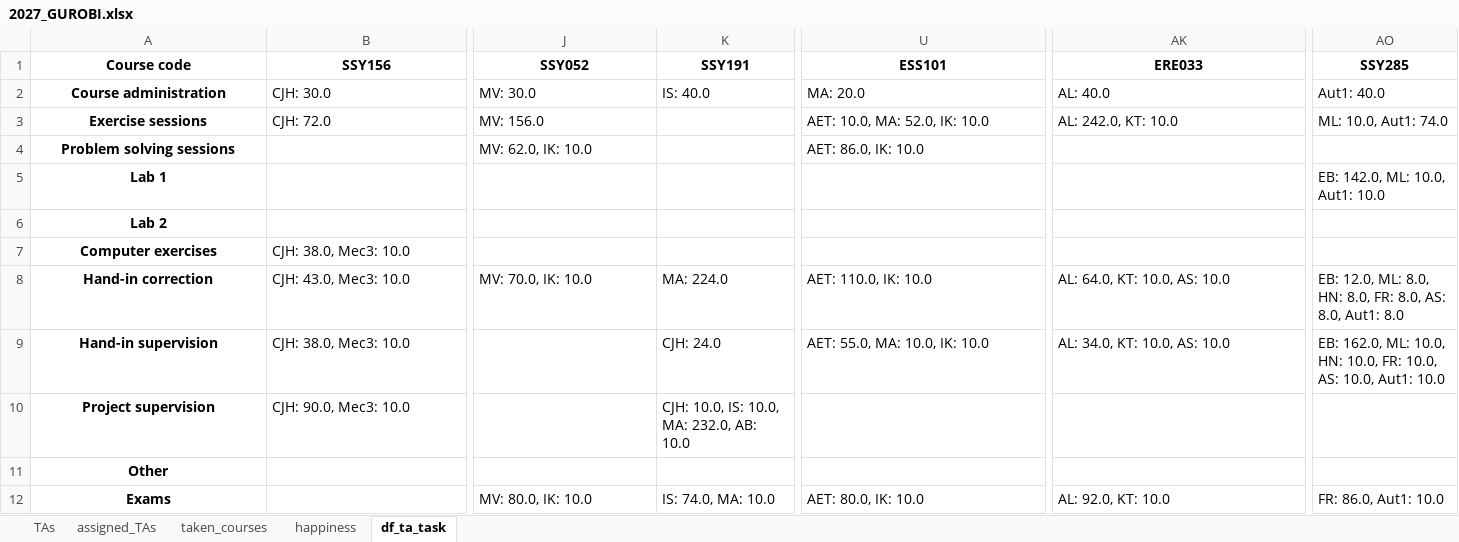
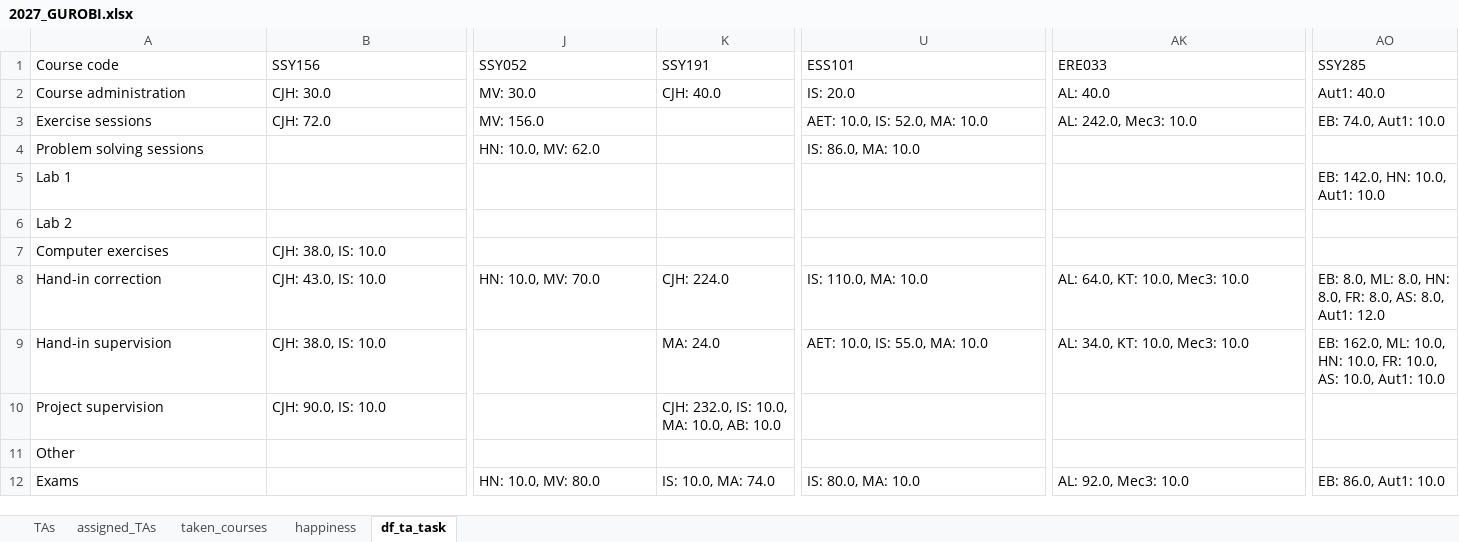
Before and after one commit to Chalmers-Control-Automation-Mechatronics/TASP, an Excel workbook: Input_Output/2026/2027_GUROBI.xlsx, sheet df_ta_task, drawn as a sheet; only a part is shown, gaps mark what is left out; values as stored, in another font and other column widths than the file's, no borders; the diff covers the shown part only; the diff names each change by its address in the sheet, - before the commit and + after, or states it on an @@ line.

```diff
--- a/Input_Output/2026/2027_GUROBI.xlsx (sheet df_ta_task)
+++ b/Input_Output/2026/2027_GUROBI.xlsx (sheet df_ta_task)
@@ A1:AO1 bold: on → off, alignment: center → left @@
@@ A2:A12 bold: on → off, alignment: center → left @@
-K2: IS: 40.0
+K2: CJH: 40.0
-U2: MA: 20.0
+U2: IS: 20.0
-U3: AET: 10.0, MA: 52.0, IK: 10.0
+U3: AET: 10.0, IS: 52.0, MA: 10.0
-AK3: AL: 242.0, KT: 10.0
+AK3: AL: 242.0, Mec3: 10.0
-AO3: ML: 10.0, Aut1: 74.0
+AO3: EB: 74.0, Aut1: 10.0
-J4: MV: 62.0, IK: 10.0
+J4: HN: 10.0, MV: 62.0
-U4: AET: 86.0, IK: 10.0
+U4: IS: 86.0, MA: 10.0
-AO5: EB: 142.0, ML: 10.0, Aut1: 10.0
+AO5: EB: 142.0, HN: 10.0, Aut1: 10.0
-B7: CJH: 38.0, Mec3: 10.0
+B7: CJH: 38.0, IS: 10.0
-B8: CJH: 43.0, Mec3: 10.0
+B8: CJH: 43.0, IS: 10.0
-J8: MV: 70.0, IK: 10.0
+J8: HN: 10.0, MV: 70.0
-K8: MA: 224.0
+K8: CJH: 224.0
-U8: AET: 110.0, IK: 10.0
+U8: IS: 110.0, MA: 10.0
-AK8: AL: 64.0, KT: 10.0, AS: 10.0
+AK8: AL: 64.0, KT: 10.0, Mec3: 10.0
-AO8: EB: 12.0, ML: 8.0, HN: 8.0, FR: 8.0, AS: 8.0, Aut1: 8.0
+AO8: EB: 8.0, ML: 8.0, HN: 8.0, FR: 8.0, AS: 8.0, Aut1: 12.0
-B9: CJH: 38.0, Mec3: 10.0
+B9: CJH: 38.0, IS: 10.0
-K9: CJH: 24.0
+K9: MA: 24.0
-U9: AET: 55.0, MA: 10.0, IK: 10.0
+U9: AET: 10.0, IS: 55.0, MA: 10.0
-AK9: AL: 34.0, KT: 10.0, AS: 10.0
+AK9: AL: 34.0, KT: 10.0, Mec3: 10.0
-B10: CJH: 90.0, Mec3: 10.0
+B10: CJH: 90.0, IS: 10.0
-K10: CJH: 10.0, IS: 10.0, MA: 232.0, AB: 10.0
+K10: CJH: 232.0, IS: 10.0, MA: 10.0, AB: 10.0
-J12: MV: 80.0, IK: 10.0
+J12: HN: 10.0, MV: 80.0
-K12: IS: 74.0, MA: 10.0
+K12: IS: 10.0, MA: 74.0
-U12: AET: 80.0, IK: 10.0
+U12: IS: 80.0, MA: 10.0
-AK12: AL: 92.0, KT: 10.0
+AK12: AL: 92.0, Mec3: 10.0
-AO12: FR: 86.0, Aut1: 10.0
+AO12: EB: 86.0, Aut1: 10.0
```
Also changed, not shown: 5 edited cells and cell formats elsewhere in this sheet, sheet taken_courses, sheet assigned_TAs, sheet happiness, sheet TAs, Input_Output/2026/2027_SAT.xlsx, 23 other files.
